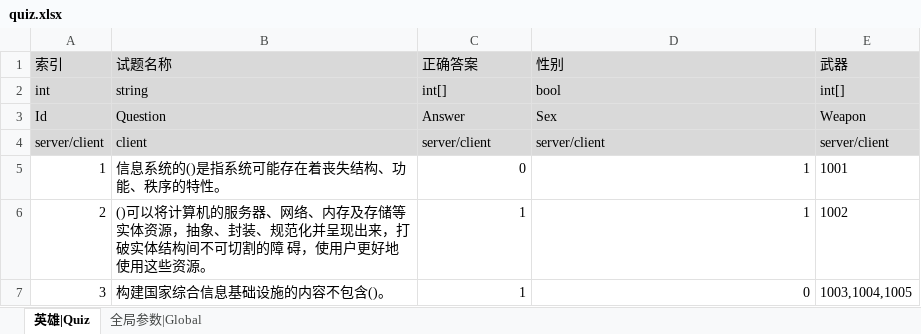
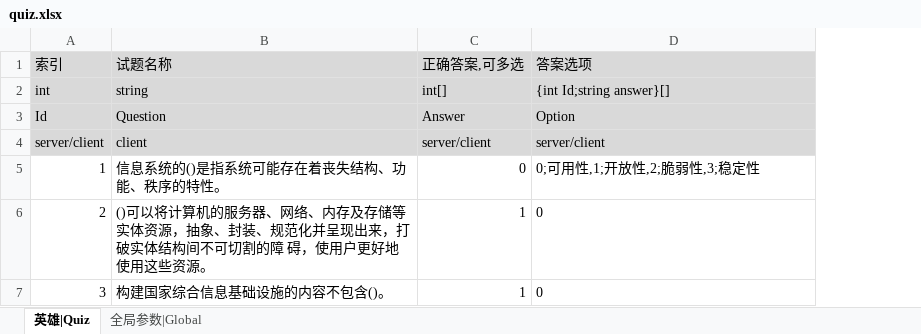
Before and after one commit to YangJian2014/software_exam, an Excel workbook: quiz.xlsx, sheet 英雄|Quiz, drawn as a sheet; values as stored, in another font and other column widths than the file's, no borders; the diff names each change by its address in the sheet, - before the commit and + after, or states it on an @@ line.

```diff
--- a/quiz.xlsx (sheet 英雄|Quiz)
+++ b/quiz.xlsx (sheet 英雄|Quiz)
-column E (武器), rows 2-7: int[] | Weapon | server/client | 1001 | 1002 | 1003,1004,1005
-C1: 正确答案
+C1: 正确答案,可多选
-D1: 性别
+D1: 答案选项
-D2 (答案选项): bool
+D2 (答案选项): {int Id;string answer}[]
-D3 (答案选项): Sex
+D3 (答案选项): Option
-D5 (答案选项): 1
+D5 (答案选项): 0;可用性,1;开放性,2;脆弱性,3;稳定性
-D5:D7 alignment: right
+D5:D7 alignment: left
-D6 (答案选项): 1
+D6 (答案选项): 0
```
Also changed, not shown: 2 other files.
